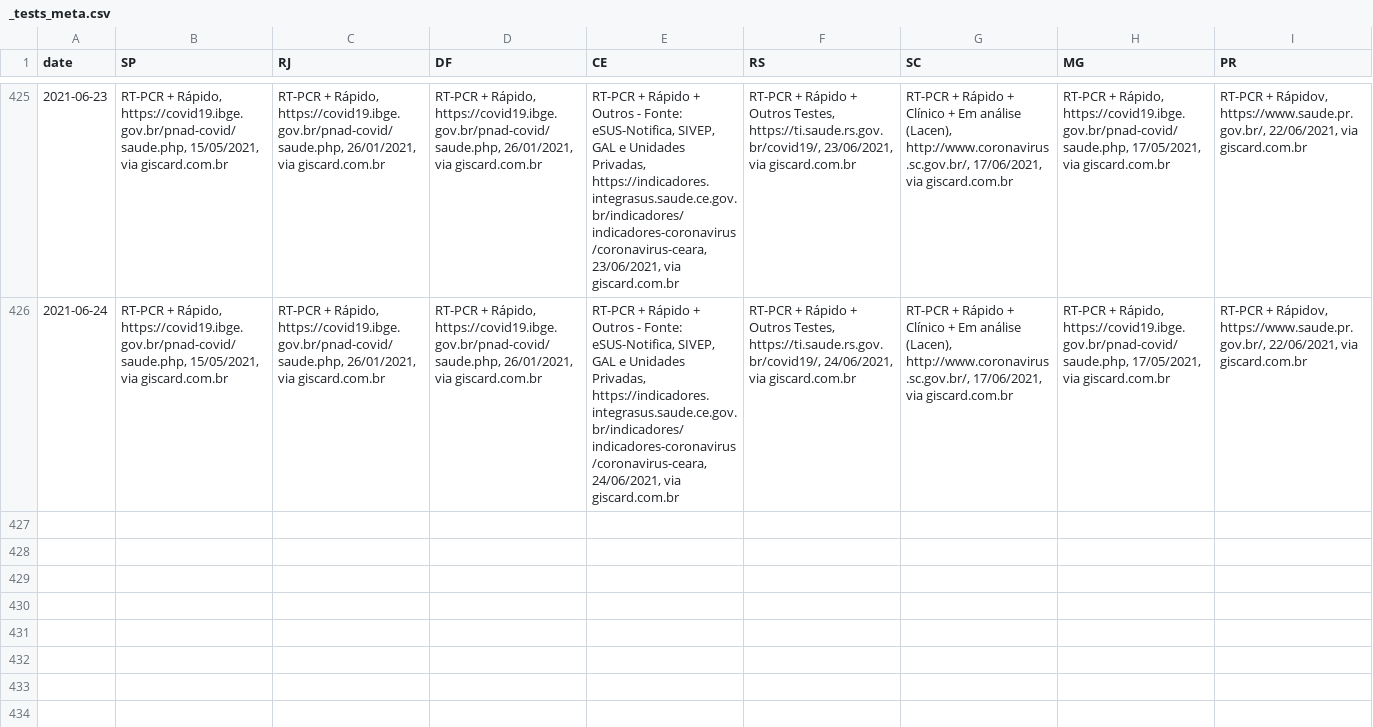
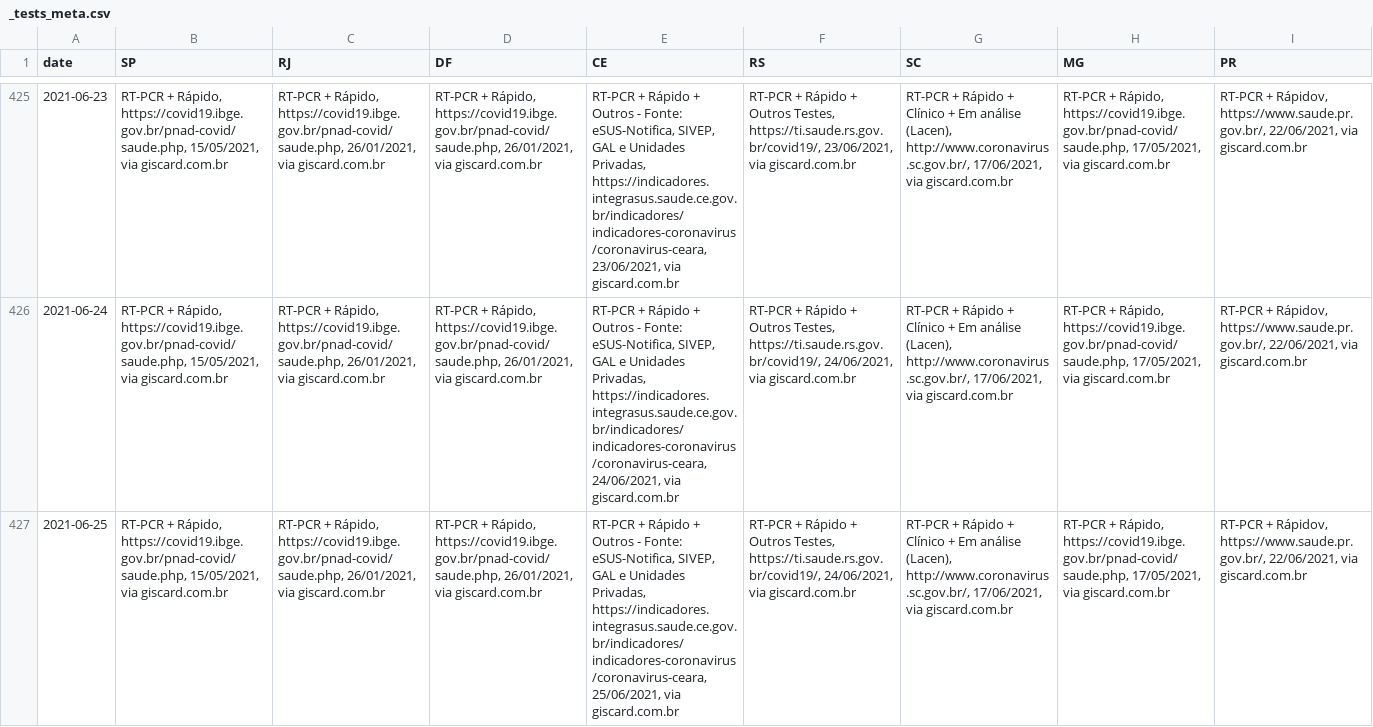
Before and after one commit to araguaci/covid19br, a CSV file: _tests_meta.csv, drawn as a sheet; only a part is shown, gaps mark what is left out; rows hold the shown columns only; the diff names each change by its address in the sheet, - before the commit and + after, or states it on an @@ line.

```diff
--- a/_tests_meta.csv
+++ b/_tests_meta.csv
+row 427: 2021-06-25 | RT-PCR + Rápido, https://covid19.ibge.gov.br/pnad-covid/saude.php, 15/05/2021, via giscard.com.br | RT-PCR + Rápido, https://covid19.ibge.gov.br/pnad-covid/saude.php, 26/01/2021, via giscard.com.br | RT-PCR + Rápido, https://covid19.ibge.gov.br/pnad-covid/saude.php, 26/01/2021, via giscard.com.br | RT-PCR + Rápido + Outros - Fonte: eSUS-Notifica, SIVEP, GAL e Unidades Privadas, https://indicadores.integrasus.saude.ce.gov.br/indicadores/indicadores-coronavirus/coronavirus-ceara, 25/06/2021, via giscard.com.br | RT-PCR + Rápido + Outros Testes, https://ti.saude.rs.gov.br/covid19/, 24/06/2021, via giscard.com.br | RT-PCR + Rápido + Clínico + Em análise (Lacen), http://www.coronavirus.sc.gov.br/, 17/06/2021, via giscard.com.br | RT-PCR + Rápido, https://covid19.ibge.gov.br/pnad-covid/saude.php, 17/05/2021, via giscard.com.br | RT-PCR + Rápidov, https://www.saude.pr.gov.br/, 22/06/2021, via giscard.com.br
```
Also changed, not shown: cases-brazil-cities.csv, cases-brazil-total.csv, 6 other files.
